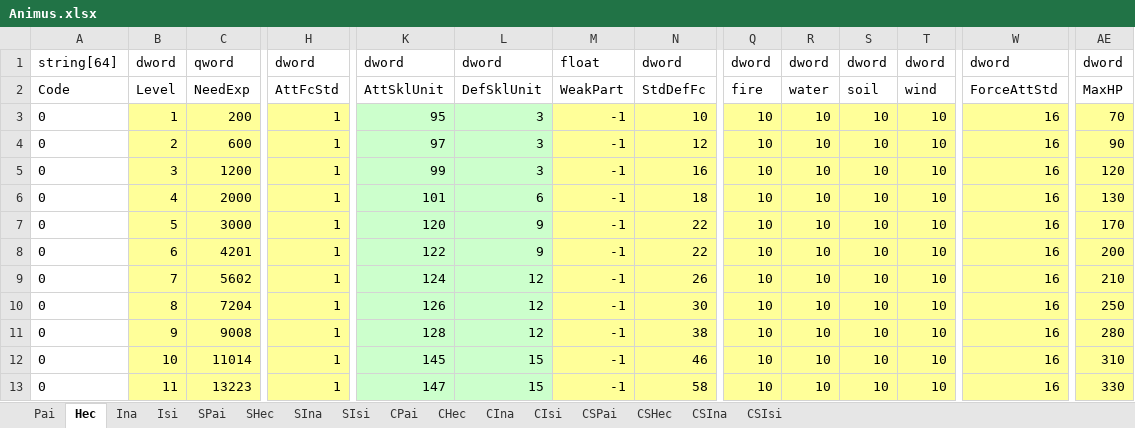
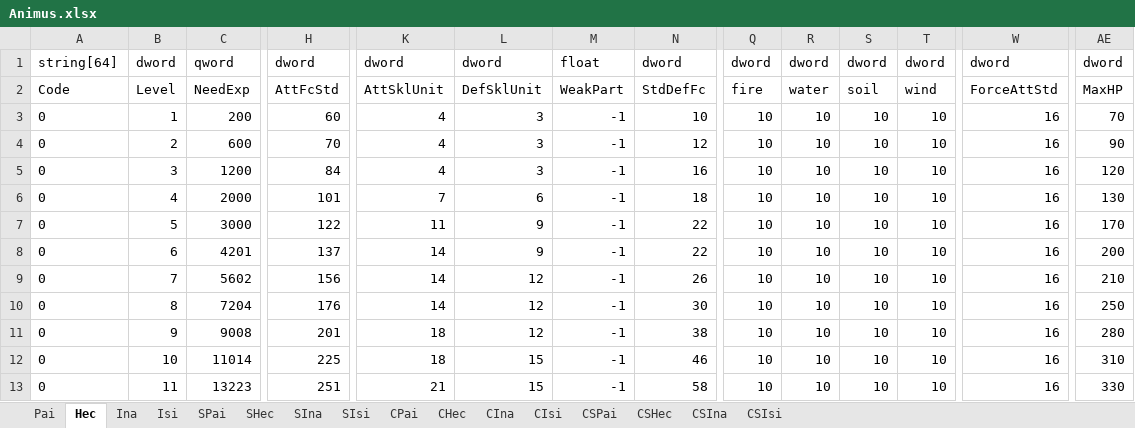
Before and after one commit to juangraydev/nexus-database, an Excel workbook: gu_in/Character.edf/Animus.xlsx, sheet Hec, drawn as a sheet; only a part is shown, gaps mark what is left out; values as stored, in another font and other column widths than the file's, no borders; the diff covers the shown part only; the diff names each change by its address in the sheet, - before the commit and + after, or states it on an @@ line.

```diff
--- a/gu_in/Character.edf/Animus.xlsx (sheet Hec)
+++ b/gu_in/Character.edf/Animus.xlsx (sheet Hec)
-B3:C13 fill: #FFFF99
+B3:C13 fill: none
-H3: 1
+H3: 60
-H3:H13 fill: #FFFF99
+H3:H13 fill: none
-K3: 95
+K3: 4
-K3:L13 fill: #CCFFCC
+K3:L13 fill: none
-M3:N13 fill: #FFFF99
+M3:N13 fill: none
-Q3:T13 fill: #FFFF99
+Q3:T13 fill: none
-W3:W13 fill: #FFFF99
+W3:W13 fill: none
-AE3:AE13 fill: #FFFF99
+AE3:AE13 fill: none
-H4: 1
+H4: 70
-K4: 97
+K4: 4
-H5: 1
+H5: 84
-K5: 99
+K5: 4
-H6: 1
+H6: 101
-K6: 101
+K6: 7
-H7: 1
+H7: 122
-K7: 120
+K7: 11
-H8: 1
+H8: 137
-K8: 122
+K8: 14
-H9: 1
+H9: 156
-K9: 124
+K9: 14
-H10: 1
+H10: 176
-K10: 126
+K10: 14
-H11: 1
+H11: 201
-K11: 128
+K11: 18
-H12: 1
+H12: 225
-K12: 145
+K12: 18
-H13: 1
+H13: 251
-K13: 147
+K13: 21
```
Also changed, not shown: 9 removed rows, 125 edited cells and cell formats elsewhere in this sheet, sheet SPai, sheet SIna, sheet SIsi, sheet SHec, sheet Isi, sheet Pai, 9 more sheets, gu_in/Character.edf/Action.xlsx, gu_in/Character.edf/Class.xlsx, 12 other files.
